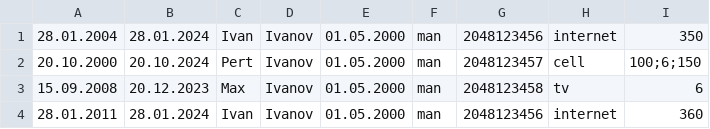
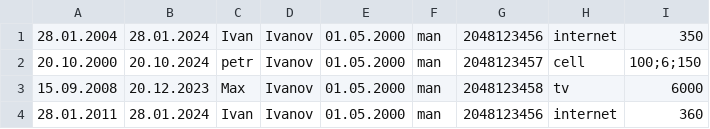
Before and after one commit to AnnaAlexandrovna/test5, a CSV file: src/main/resources/INFO.csv, drawn as a sheet.

```diff
--- a/src/main/resources/INFO.csv
+++ b/src/main/resources/INFO.csv
@@ -1,4 +1,4 @@
 28.01.2004;28.01.2024;Ivan;Ivanov;01.05.2000;man;2048123456;internet;350
-20.10.2000;20.10.2024;Pert;Ivanov;01.05.2000;man;2048123457;cell;"100;6;150"
-15.09.2008;20.12.2023;Max;Ivanov;01.05.2000;man;2048123458;tv;6
+20.10.2000;20.10.2024;petr;Ivanov;01.05.2000;man;2048123457;cell;"100;6;150"
+15.09.2008;20.12.2023;Max;Ivanov;01.05.2000;man;2048123458;tv;6000
 28.01.2011;28.01.2024;Ivan;Ivanov;01.05.2000;man;2048123456;internet;360
```
Also changed, not shown: 11 other files.
